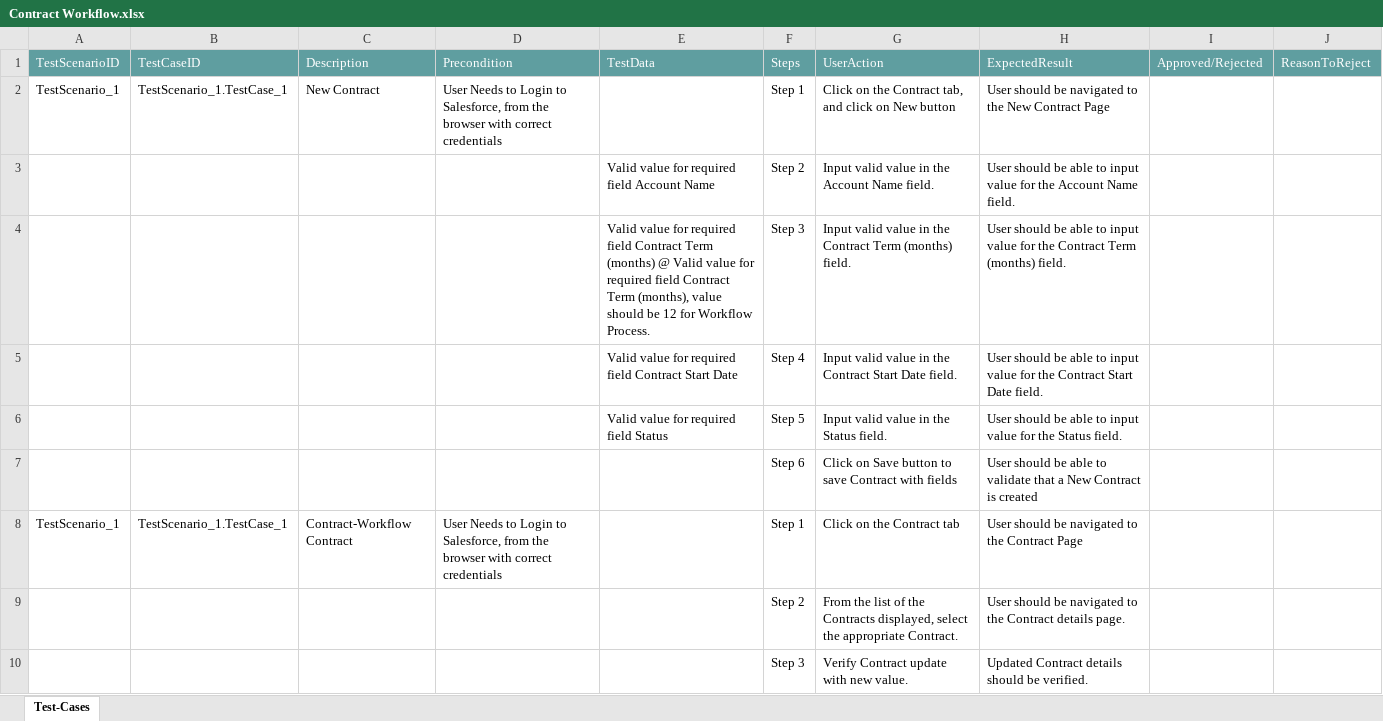
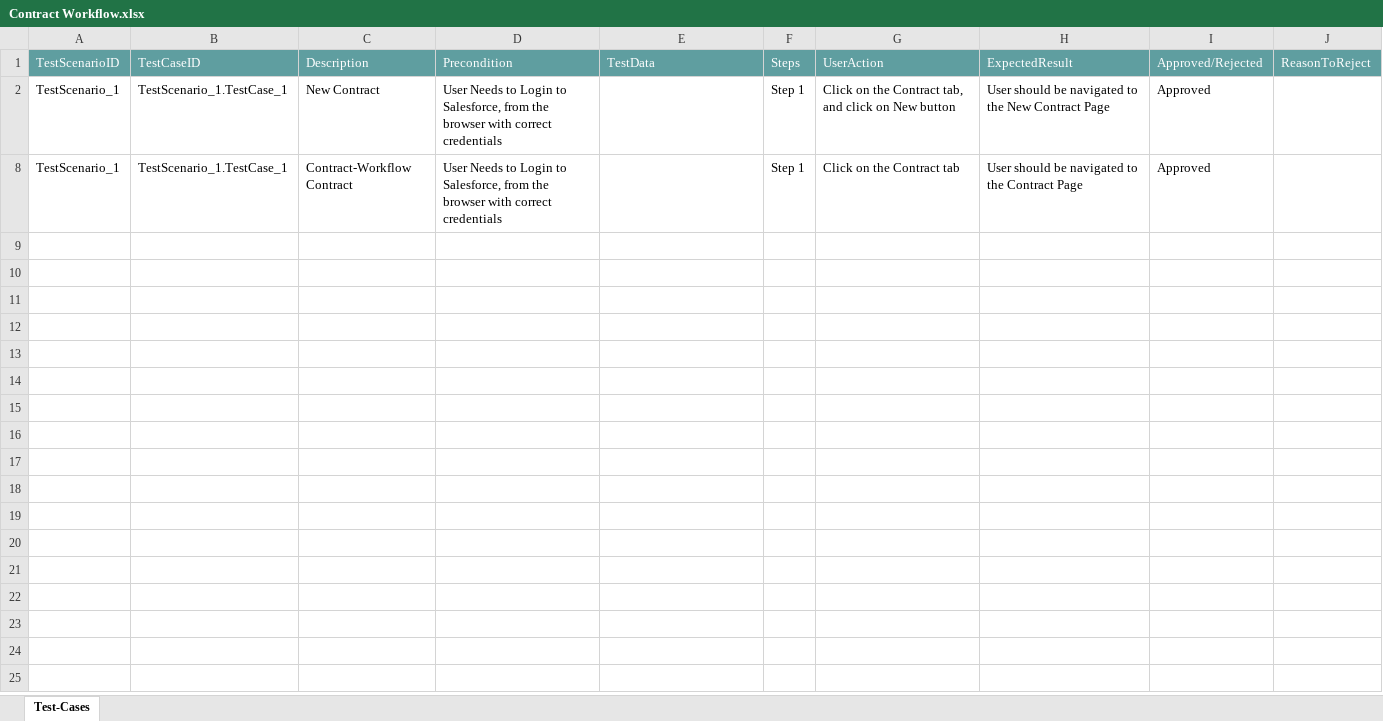
Before and after one commit to ShaikMohamedIrfan/TestApplication, an Excel workbook: Contract Workflow.xlsx, sheet Test-Cases, drawn as a sheet; values as stored, in another font and other column widths than the file's, no borders; table styles not drawn; the diff names each change by its address in the sheet, - before the commit and + after, or states it on an @@ line.

Commit message:
Add files via upload

```diff
--- a/Contract Workflow.xlsx (sheet Test-Cases)
+++ b/Contract Workflow.xlsx (sheet Test-Cases)
-I2: (empty)
+I2: Approved
@@ row 3 hidden:  |  |  |  | Valid value for required field Account Name | Step 2 | Input valid value in the Account Name field. | User should be able to input value for the Account Name field. @@
@@ row 4 hidden:  |  |  |  | Valid value for required field Contract Term (months) @ Valid value for required field Contract Term (months), value should be 12 for Workflow Process. | Step 3 | Input valid value in the Contract Term (months) field. | User should be able to input value for the Contract Term (months) field. @@
@@ row 5 hidden:  |  |  |  | Valid value for required field Contract Start Date | Step 4 | Input valid value in the Contract Start Date field. | User should be able to input value for the Contract Start Date field. @@
@@ row 6 hidden:  |  |  |  | Valid value for required field Status | Step 5 | Input valid value in the Status field. | User should be able to input value for the Status field. @@
@@ row 7 hidden:  |  |  |  |  | Step 6 | Click on Save button to save Contract with fields | User should be able to validate that a New Contract is created @@
-I8: (empty)
+I8: Approved
@@ row 9 hidden:  |  |  |  |  | Step 2 | From the list of the Contracts displayed, select the appropriate Contract. | User should be navigated to the Contract details page. @@
@@ row 10 hidden:  |  |  |  |  | Step 3 | Verify Contract update with new value. | Updated Contract details should be verified. @@
```
